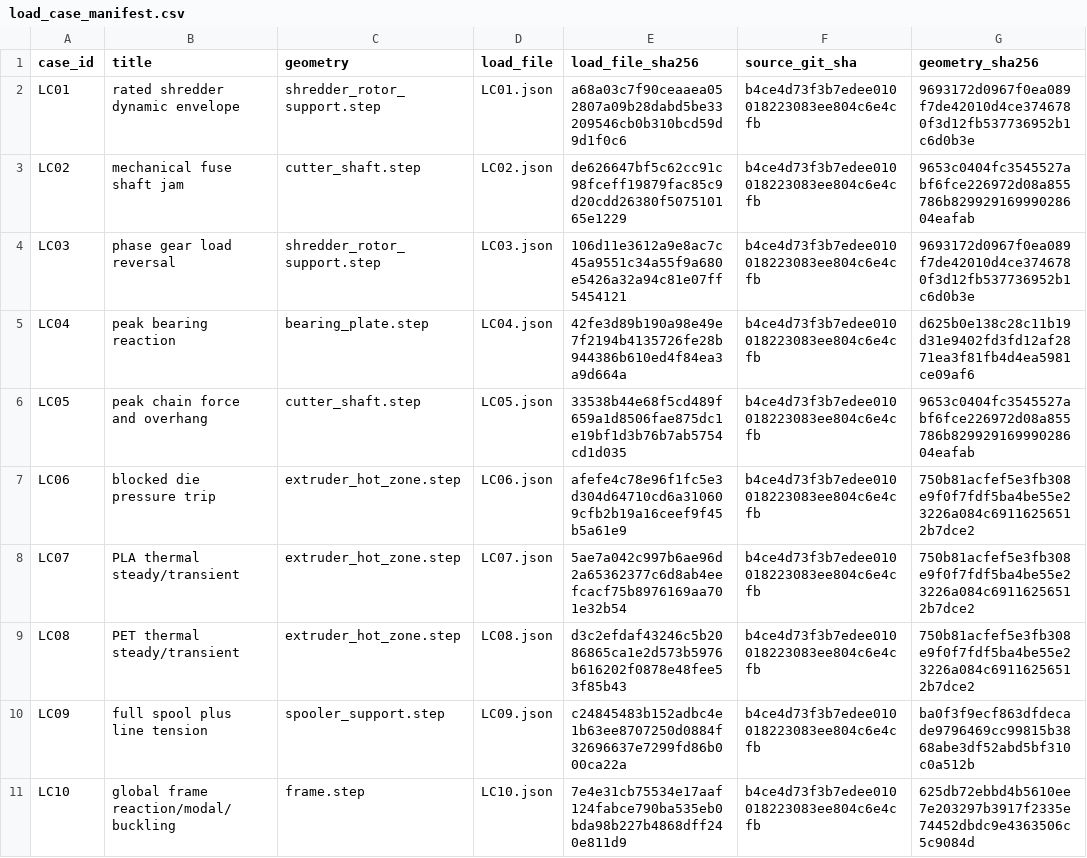
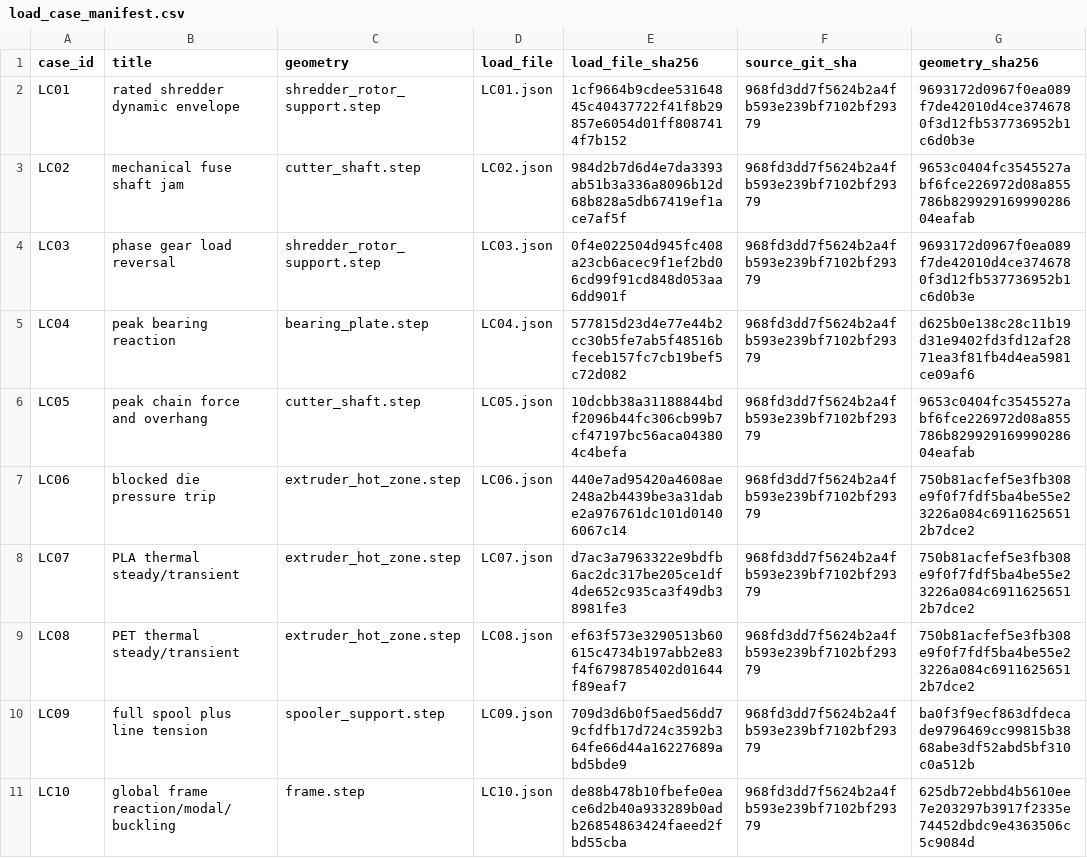
Before and after one commit to snowman0919/PLA-PET-Recycling-Lab, a CSV file: exports/fusion_validation/load_case_manifest.csv, drawn as a sheet.

Commit message:
chore: bind Fusion package to v0.6 source commit

```diff
--- a/exports/fusion_validation/load_case_manifest.csv
+++ b/exports/fusion_validation/load_case_manifest.csv
@@ -1,11 +1,11 @@
 case_id,title,geometry,load_file,load_file_sha256,source_git_sha,geometry_sha256
-LC01,rated shredder dynamic envelope,shredder_rotor_support.step,LC01.json,a68a03c7f90ceaaea052807a09b28dabd5be33209546cb0b310bcd59d9d1f0c6,b4ce4d73f3b7edee010018223083ee804c6e4cfb,9693172d0967f0ea089f7de42010d4ce3746780f3d12fb537736952b1c6d0b3e
-LC02,mechanical fuse shaft jam,cutter_shaft.step,LC02.json,de626647bf5c62cc91c98fceff19879fac85c9d20cdd26380f507510165e1229,b4ce4d73f3b7edee010018223083ee804c6e4cfb,9653c0404fc3545527abf6fce226972d08a855786b82992916999028604eafab
-LC03,phase gear load reversal,shredder_rotor_support.step,LC03.json,106d11e3612a9e8ac7c45a9551c34a55f9a680e5426a32a94c81e07ff5454121,b4ce4d73f3b7edee010018223083ee804c6e4cfb,9693172d0967f0ea089f7de42010d4ce3746780f3d12fb537736952b1c6d0b3e
-LC04,peak bearing reaction,bearing_plate.step,LC04.json,42fe3d89b190a98e49e7f2194b4135726fe28b944386b610ed4f84ea3a9d664a,b4ce4d73f3b7edee010018223083ee804c6e4cfb,d625b0e138c28c11b19d31e9402fd3fd12af2871ea3f81fb4d4ea5981ce09af6
-LC05,peak chain force and overhang,cutter_shaft.step,LC05.json,33538b44e68f5cd489f659a1d8506fae875dc1e19bf1d3b76b7ab5754cd1d035,b4ce4d73f3b7edee010018223083ee804c6e4cfb,9653c0404fc3545527abf6fce226972d08a855786b82992916999028604eafab
-LC06,blocked die pressure trip,extruder_hot_zone.step,LC06.json,afefe4c78e96f1fc5e3d304d64710cd6a310609cfb2b19a16ceef9f45b5a61e9,b4ce4d73f3b7edee010018223083ee804c6e4cfb,750b81acfef5e3fb308e9f0f7fdf5ba4be55e23226a084c69116256512b7dce2
-LC07,PLA thermal steady/transient,extruder_hot_zone.step,LC07.json,5ae7a042c997b6ae96d2a65362377c6d8ab4eefcacf75b8976169aa701e32b54,b4ce4d73f3b7edee010018223083ee804c6e4cfb,750b81acfef5e3fb308e9f0f7fdf5ba4be55e23226a084c69116256512b7dce2
-LC08,PET thermal steady/transient,extruder_hot_zone.step,LC08.json,d3c2efdaf43246c5b2086865ca1e2d573b5976b616202f0878e48fee53f85b43,b4ce4d73f3b7edee010018223083ee804c6e4cfb,750b81acfef5e3fb308e9f0f7fdf5ba4be55e23226a084c69116256512b7dce2
-LC09,full spool plus line tension,spooler_support.step,LC09.json,c24845483b152adbc4e1b63ee8707250d0884f32696637e7299fd86b000ca22a,b4ce4d73f3b7edee010018223083ee804c6e4cfb,ba0f3f9ecf863dfdecade9796469cc99815b3868abe3df52abd5bf310c0a512b
-LC10,global frame reaction/modal/buckling,frame.step,LC10.json,7e4e31cb75534e17aaf124fabce790ba535eb0bda98b227b4868dff240e811d9,b4ce4d73f3b7edee010018223083ee804c6e4cfb,625db72ebbd4b5610ee7e203297b3917f2335e74452dbdc9e4363506c5c9084d
+LC01,rated shredder dynamic envelope,shredder_rotor_support.step,LC01.json,1cf9664b9cdee53164845c40437722f41f8b29857e6054d01ff8087414f7b152,968fd3dd7f5624b2a4fb593e239bf7102bf29379,9693172d0967f0ea089f7de42010d4ce3746780f3d12fb537736952b1c6d0b3e
+LC02,mechanical fuse shaft jam,cutter_shaft.step,LC02.json,984d2b7d6d4e7da3393ab51b3a336a8096b12d68b828a5db67419ef1ace7af5f,968fd3dd7f5624b2a4fb593e239bf7102bf29379,9653c0404fc3545527abf6fce226972d08a855786b82992916999028604eafab
+LC03,phase gear load reversal,shredder_rotor_support.step,LC03.json,0f4e022504d945fc408a23cb6acec9f1ef2bd06cd99f91cd848d053aa6dd901f,968fd3dd7f5624b2a4fb593e239bf7102bf29379,9693172d0967f0ea089f7de42010d4ce3746780f3d12fb537736952b1c6d0b3e
+LC04,peak bearing reaction,bearing_plate.step,LC04.json,577815d23d4e77e44b2cc30b5fe7ab5f48516bfeceb157fc7cb19bef5c72d082,968fd3dd7f5624b2a4fb593e239bf7102bf29379,d625b0e138c28c11b19d31e9402fd3fd12af2871ea3f81fb4d4ea5981ce09af6
+LC05,peak chain force and overhang,cutter_shaft.step,LC05.json,10dcbb38a31188844bdf2096b44fc306cb99b7cf47197bc56aca043804c4befa,968fd3dd7f5624b2a4fb593e239bf7102bf29379,9653c0404fc3545527abf6fce226972d08a855786b82992916999028604eafab
+LC06,blocked die pressure trip,extruder_hot_zone.step,LC06.json,440e7ad95420a4608ae248a2b4439be3a31dabe2a976761dc101d01406067c14,968fd3dd7f5624b2a4fb593e239bf7102bf29379,750b81acfef5e3fb308e9f0f7fdf5ba4be55e23226a084c69116256512b7dce2
+LC07,PLA thermal steady/transient,extruder_hot_zone.step,LC07.json,d7ac3a7963322e9bdfb6ac2dc317be205ce1df4de652c935ca3f49db38981fe3,968fd3dd7f5624b2a4fb593e239bf7102bf29379,750b81acfef5e3fb308e9f0f7fdf5ba4be55e23226a084c69116256512b7dce2
+LC08,PET thermal steady/transient,extruder_hot_zone.step,LC08.json,ef63f573e3290513b60615c4734b197abb2e83f4f6798785402d01644f89eaf7,968fd3dd7f5624b2a4fb593e239bf7102bf29379,750b81acfef5e3fb308e9f0f7fdf5ba4be55e23226a084c69116256512b7dce2
+LC09,full spool plus line tension,spooler_support.step,LC09.json,709d3d6b0f5aed56dd79cfdfb17d724c3592b364fe66d44a16227689abd5bde9,968fd3dd7f5624b2a4fb593e239bf7102bf29379,ba0f3f9ecf863dfdecade9796469cc99815b3868abe3df52abd5bf310c0a512b
+LC10,global frame reaction/modal/buckling,frame.step,LC10.json,de88b478b10fbefe0eace6d2b40a933289b0adb26854863424faeed2fbd55cba,968fd3dd7f5624b2a4fb593e239bf7102bf29379,625db72ebbd4b5610ee7e203297b3917f2335e74452dbdc9e4363506c5c9084d
```
Also changed, not shown: exports/fusion_validation/loads/load_case_manifest.csv, exports/fusion_validation/model_manifest.csv, 12 other files.
